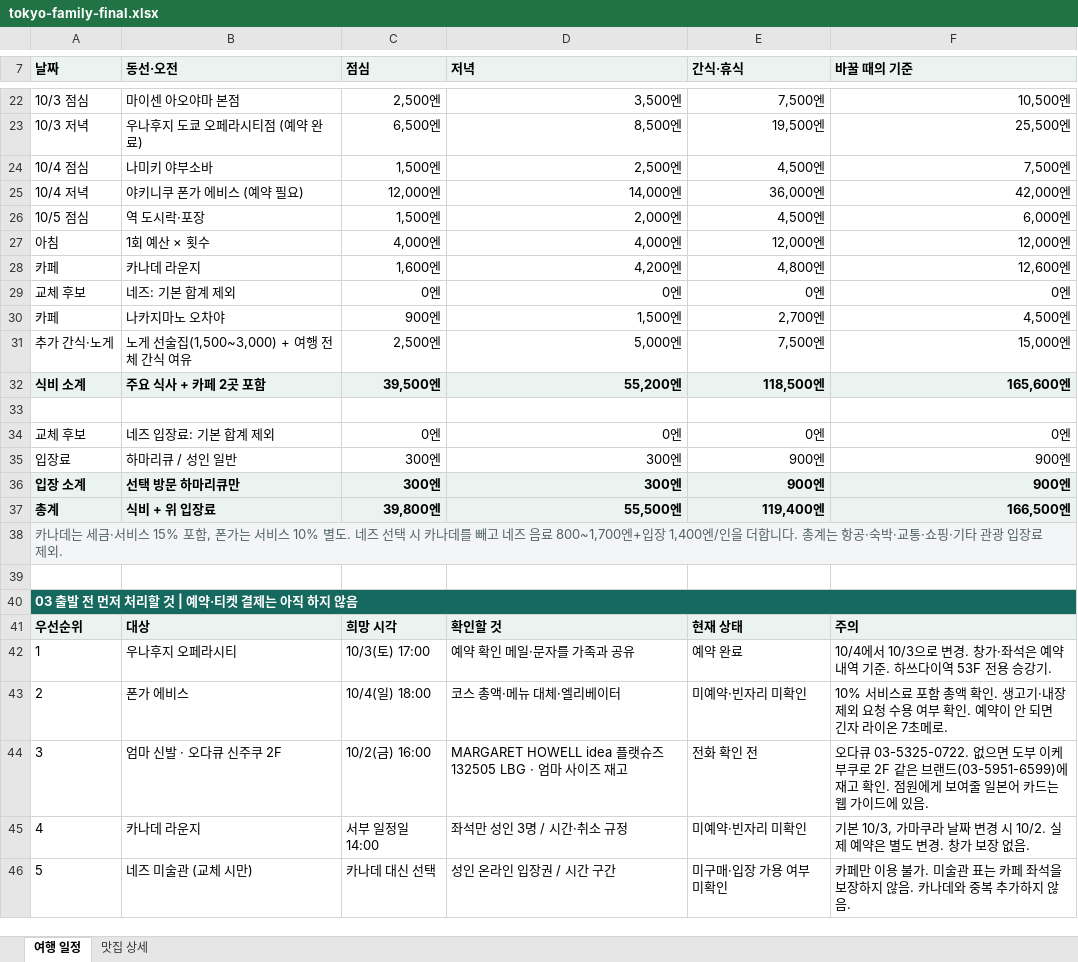
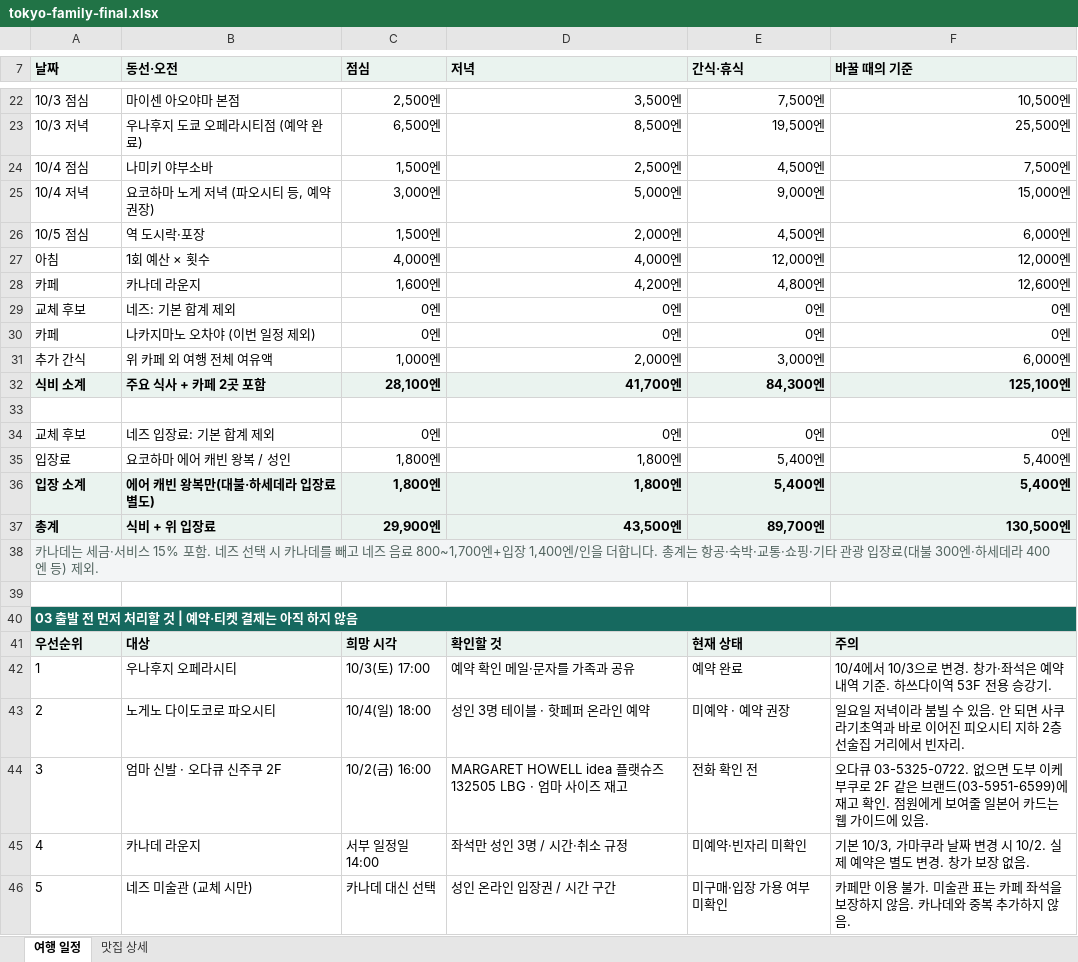
Before and after one commit to vetnam555-del/busan-trip-2026, an Excel workbook: tokyo/tokyo-family-final.xlsx, sheet 여행 일정, drawn as a sheet; only a part is shown, gaps mark what is left out; values as stored, in another font and other column widths than the file's, no borders; removed rows and columns are numbered as before the commit, all else as after; the diff covers the shown part only; the diff names each change by its address in the sheet, - before the commit and + after, or states it on an @@ line.

```diff
--- a/tokyo/tokyo-family-final.xlsx (sheet 여행 일정)
+++ b/tokyo/tokyo-family-final.xlsx (sheet 여행 일정)
-B25 (동선·오전): 야키니쿠 폰가 에비스 (예약 필요)
+B25 (동선·오전): 요코하마 노게 저녁 (파오시티 등, 예약 권장)
-C25 (점심): 12,000엔
+C25 (점심): 3,000엔
-D25 (저녁): 14,000엔
+D25 (저녁): 5,000엔
-E25 (간식·휴식): 36,000엔
+E25 (간식·휴식): 9,000엔
-F25 (바꿀 때의 기준): 42,000엔
+F25 (바꿀 때의 기준): 15,000엔
-B30 (동선·오전): 나카지마노 오차야
+B30 (동선·오전): 나카지마노 오차야 (이번 일정 제외)
-C30 (점심): 900엔
+C30 (점심): 0엔
-D30 (저녁): 1,500엔
+D30 (저녁): 0엔
-E30 (간식·휴식): 2,700엔
+E30 (간식·휴식): 0엔
-F30 (바꿀 때의 기준): 4,500엔
+F30 (바꿀 때의 기준): 0엔
-row 31: 추가 간식·노게 | 노게 선술집(1,500~3,000) + 여행 전체 간식 여유 | 2,500엔 | 5,000엔 | 7,500엔 | 15,000엔
+row 31: 추가 간식 | 위 카페 외 여행 전체 여유액 | 1,000엔 | 2,000엔 | 3,000엔 | 6,000엔
-C32 (점심): 39,500엔
+C32 (점심): 28,100엔
-D32 (저녁): 55,200엔
+D32 (저녁): 41,700엔
-E32 (간식·휴식): 118,500엔
+E32 (간식·휴식): 84,300엔
-F32 (바꿀 때의 기준): 165,600엔
+F32 (바꿀 때의 기준): 125,100엔
-B35 (동선·오전): 하마리큐 / 성인 일반
+B35 (동선·오전): 요코하마 에어 캐빈 왕복 / 성인
-C35:C36 (점심): 300엔
+C35:C36 (점심): 1,800엔
-D35:D36 (저녁): 300엔
+D35:D36 (저녁): 1,800엔
-E35:E36 (간식·휴식): 900엔
+E35:E36 (간식·휴식): 5,400엔
-F35:F36 (바꿀 때의 기준): 900엔
+F35:F36 (바꿀 때의 기준): 5,400엔
-B36 (동선·오전): 선택 방문 하마리큐만
+B36 (동선·오전): 에어 캐빈 왕복만(대불·하세데라 입장료 별도)
-C37 (점심): 39,800엔
+C37 (점심): 29,900엔
-D37 (저녁): 55,500엔
+D37 (저녁): 43,500엔
-E37 (간식·휴식): 119,400엔
+E37 (간식·휴식): 89,700엔
-F37 (바꿀 때의 기준): 166,500엔
+F37 (바꿀 때의 기준): 130,500엔
-A38 (날짜): …15% 포함, 폰가는 서비스 10% 별도. 네즈 선택 시 카나데를 빼고 네즈 음료 800~1,700엔+입장 1,400엔/인을 더합니다. 총계는 항공·숙박·교통·쇼핑·기타 관광 입장료 제외.
+A38 (날짜): …15% 포함. 네즈 선택 시 카나데를 빼고 네즈 음료 800~1,700엔+입장 1,400엔/인을 더합니다. 총계는 항공·숙박·교통·쇼핑·기타 관광 입장료(대불 300엔·하세데라 400엔 등) 제외.
-B43 (동선·오전): 폰가 에비스
+B43 (동선·오전): 노게노 다이도코로 파오시티
-D43 (저녁): 코스 총액·메뉴 대체·엘리베이터
+D43 (저녁): 성인 3명 테이블 · 핫페퍼 온라인 예약
-E43 (간식·휴식): 미예약·빈자리 미확인
+E43 (간식·휴식): 미예약 · 예약 권장
-F43 (바꿀 때의 기준): 10% 서비스료 포함 총액 확인. 생고기·내장 제외 요청 수용 여부 확인. 예약이 안 되면 긴자 라이온 7초메로.
+F43 (바꿀 때의 기준): 일요일 저녁이라 붐빌 수 있음. 안 되면 사쿠라기초역과 바로 이어진 피오시티 지하 2층 선술집 거리에서 빈자리.
```
Also changed, not shown: 11 edited cells elsewhere in this sheet, sheet 맛집 상세, 5 other files.
